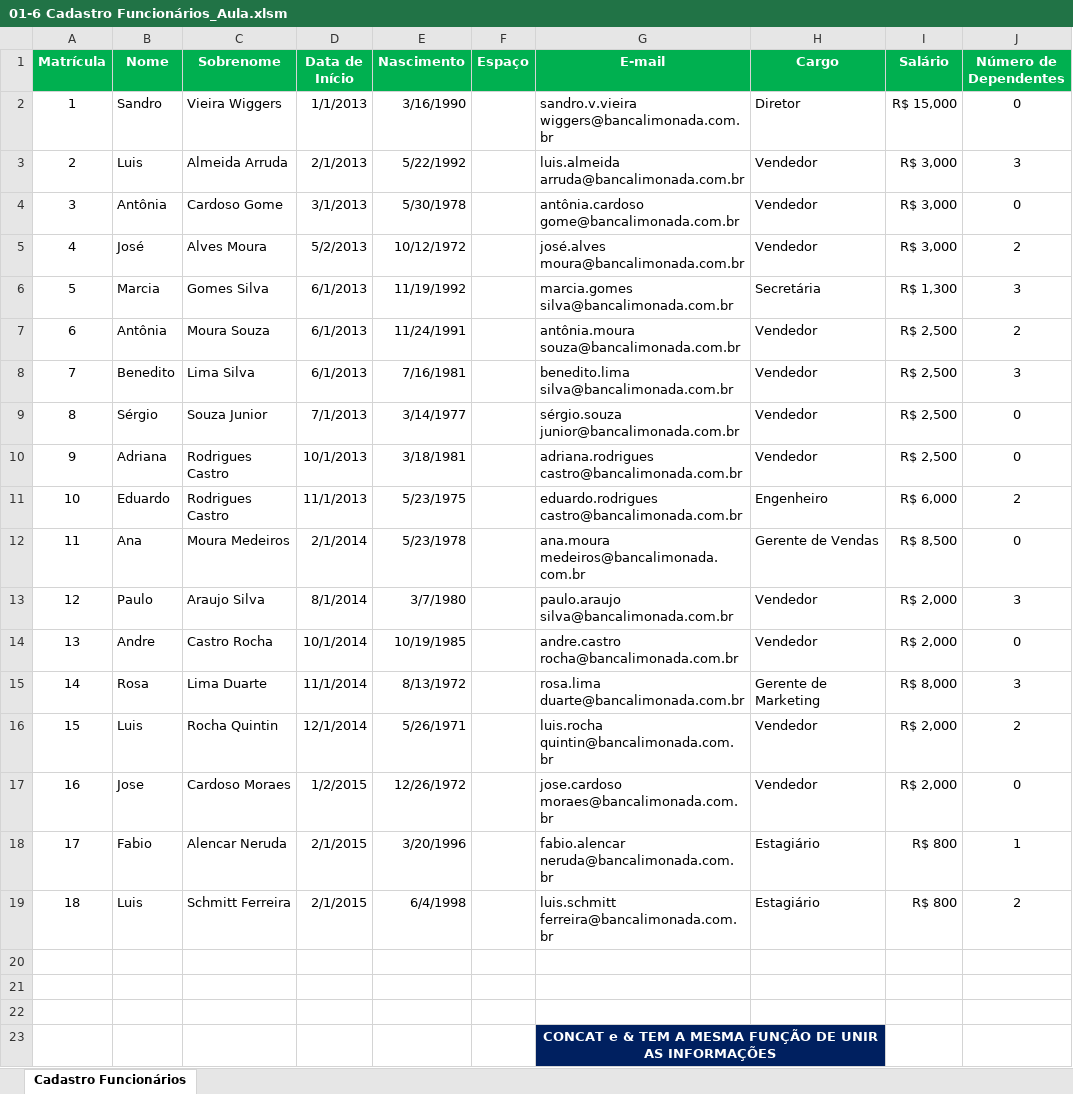
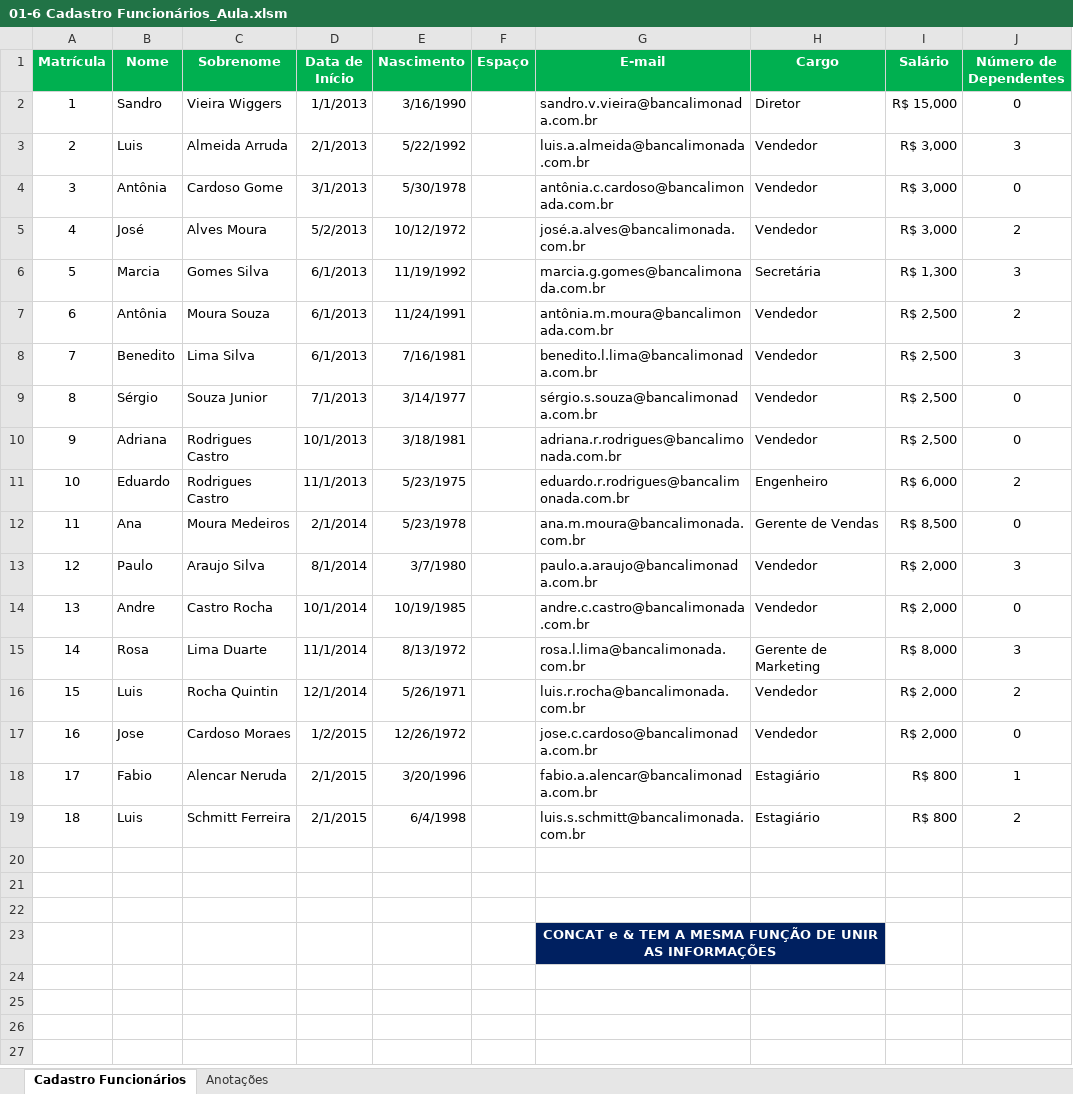
Before and after one commit to Yuri-Mendes/Classes_Excel_Senac, an Excel workbook: Aulas24.06/01-6 Cadastro Funcionários_Aula.xlsm, sheet Cadastro Funcionários, drawn as a sheet; values as stored, in another font and other column widths than the file's, no borders; the diff names each change by its address in the sheet, - before the commit and + after, or states it on an @@ line.

Commit message:
update concat email exerc resolvido

```diff
--- a/Aulas24.06/01-6 Cadastro Funcionários_Aula.xlsm (sheet Cadastro Funcionários)
+++ b/Aulas24.06/01-6 Cadastro Funcionários_Aula.xlsm (sheet Cadastro Funcionários)
+sheet tab: Anotações
-G2 (E-mail): sandro.v.vieira wiggers@bancalimonada.com.br
+G2 (E-mail): sandro.v.vieira@bancalimonada.com.br
-G3 (E-mail): luis.almeida arruda@bancalimonada.com.br
+G3 (E-mail): luis.a.almeida@bancalimonada.com.br
-G4 (E-mail): antônia.cardoso gome@bancalimonada.com.br
+G4 (E-mail): antônia.c.cardoso@bancalimonada.com.br
-G5 (E-mail): josé.alves moura@bancalimonada.com.br
+G5 (E-mail): josé.a.alves@bancalimonada.com.br
-G6 (E-mail): marcia.gomes silva@bancalimonada.com.br
+G6 (E-mail): marcia.g.gomes@bancalimonada.com.br
-G7 (E-mail): antônia.moura souza@bancalimonada.com.br
+G7 (E-mail): antônia.m.moura@bancalimonada.com.br
-G8 (E-mail): benedito.lima silva@bancalimonada.com.br
+G8 (E-mail): benedito.l.lima@bancalimonada.com.br
-G9 (E-mail): sérgio.souza junior@bancalimonada.com.br
+G9 (E-mail): sérgio.s.souza@bancalimonada.com.br
-G10 (E-mail): adriana.rodrigues castro@bancalimonada.com.br
+G10 (E-mail): adriana.r.rodrigues@bancalimonada.com.br
-G11 (E-mail): eduardo.rodrigues castro@bancalimonada.com.br
+G11 (E-mail): eduardo.r.rodrigues@bancalimonada.com.br
-G12 (E-mail): ana.moura medeiros@bancalimonada.com.br
+G12 (E-mail): ana.m.moura@bancalimonada.com.br
-G13 (E-mail): paulo.araujo silva@bancalimonada.com.br
+G13 (E-mail): paulo.a.araujo@bancalimonada.com.br
-G14 (E-mail): andre.castro rocha@bancalimonada.com.br
+G14 (E-mail): andre.c.castro@bancalimonada.com.br
-G15 (E-mail): rosa.lima duarte@bancalimonada.com.br
+G15 (E-mail): rosa.l.lima@bancalimonada.com.br
-G16 (E-mail): luis.rocha quintin@bancalimonada.com.br
+G16 (E-mail): luis.r.rocha@bancalimonada.com.br
-G17 (E-mail): jose.cardoso moraes@bancalimonada.com.br
+G17 (E-mail): jose.c.cardoso@bancalimonada.com.br
-G18 (E-mail): fabio.alencar neruda@bancalimonada.com.br
+G18 (E-mail): fabio.a.alencar@bancalimonada.com.br
-G19 (E-mail): luis.schmitt ferreira@bancalimonada.com.br
+G19 (E-mail): luis.s.schmitt@bancalimonada.com.br
```
Also changed, not shown: charts or pictures.
